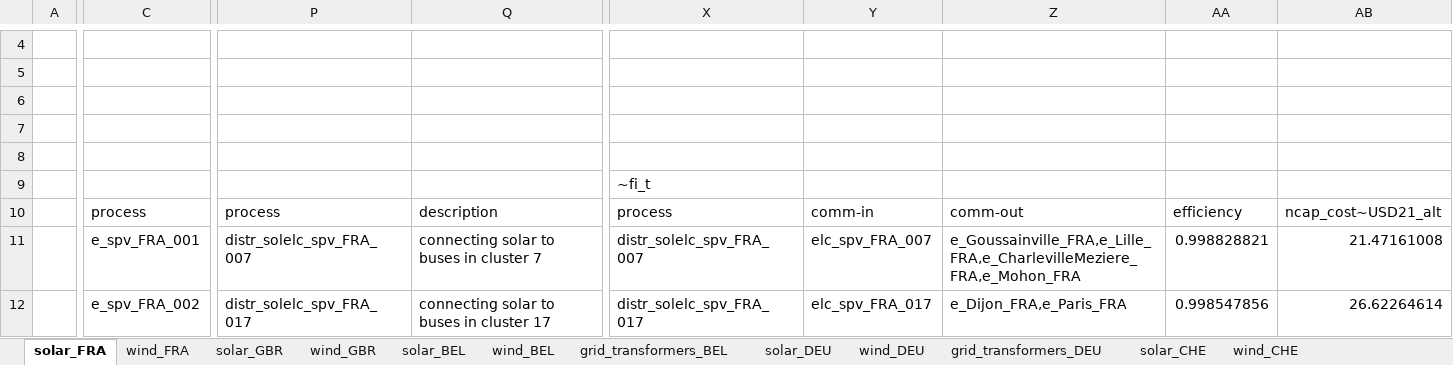
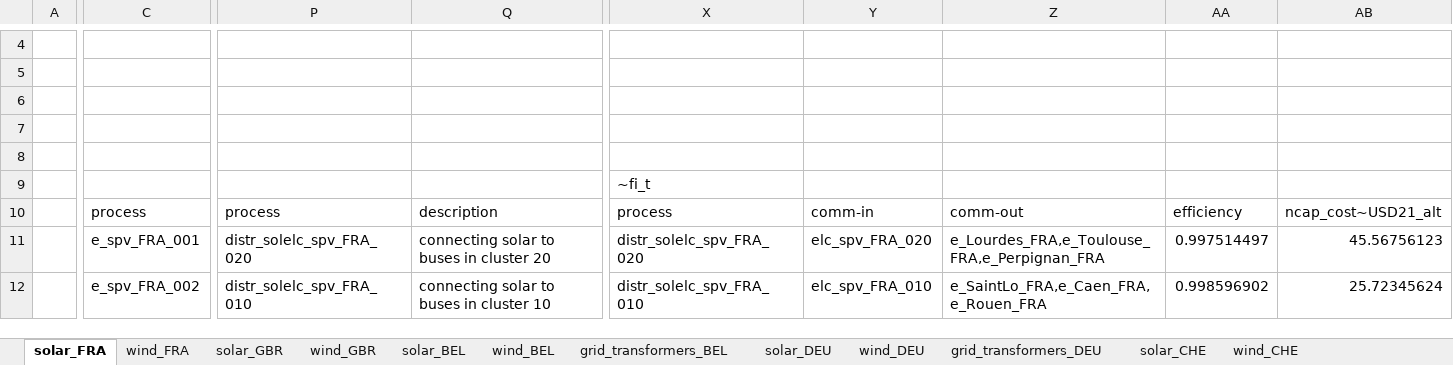
Before and after one commit to akanudia/VS_CEA_8C, an Excel workbook: SubRES_Tmpl/SubRES_New_RE.xlsx, sheet solar_FRA, drawn as a sheet; only a part is shown, gaps mark what is left out; values as stored, in another font and other column widths than the file's, no borders; the diff covers the shown part only; the diff names each change by its address in the sheet, - before the commit and + after, or states it on an @@ line.

```diff
--- a/SubRES_Tmpl/SubRES_New_RE.xlsx (sheet solar_FRA)
+++ b/SubRES_Tmpl/SubRES_New_RE.xlsx (sheet solar_FRA)
-P11: distr_solelc_spv_FRA_007
+P11: distr_solelc_spv_FRA_020
-Q11: connecting solar to buses in cluster 7
+Q11: connecting solar to buses in cluster 20
-X11: distr_solelc_spv_FRA_007
+X11: distr_solelc_spv_FRA_020
-Y11: elc_spv_FRA_007
+Y11: elc_spv_FRA_020
-Z11: e_Goussainville_FRA,e_Lille_FRA,e_CharlevilleMeziere_FRA,e_Mohon_FRA
+Z11: e_Lourdes_FRA,e_Toulouse_FRA,e_Perpignan_FRA
-AA11: 0.998828821
+AA11: 0.997514497
-AB11: 21.47161008
+AB11: 45.56756123
-P12: distr_solelc_spv_FRA_017
+P12: distr_solelc_spv_FRA_010
-Q12: connecting solar to buses in cluster 17
+Q12: connecting solar to buses in cluster 10
-X12: distr_solelc_spv_FRA_017
+X12: distr_solelc_spv_FRA_010
-Y12: elc_spv_FRA_017
+Y12: elc_spv_FRA_010
-Z12: e_Dijon_FRA,e_Paris_FRA
+Z12: e_SaintLo_FRA,e_Caen_FRA,e_Rouen_FRA
-AA12: 0.998547856
+AA12: 0.998596902
-AB12: 26.62264614
+AB12: 25.72345624
```
Also changed, not shown: 434 edited cells elsewhere in this sheet, sheet solar_GBR, sheet solar_ESP, sheet solar_ITA, sheet solar_DEU, sheet solar_NLD, sheet solar_BEL, 1 more sheet, SubRES_Tmpl/SubRES_Conventional.xlsx, SuppXLS/Scen_Base_VS.xlsx, 11 other files.
